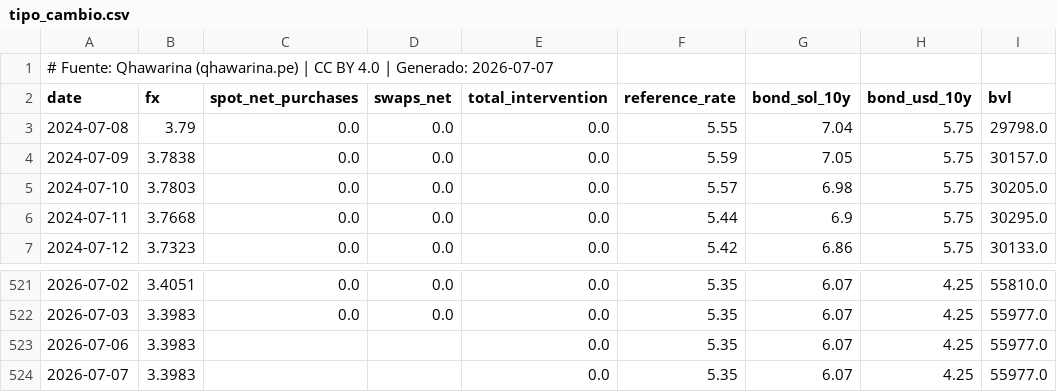
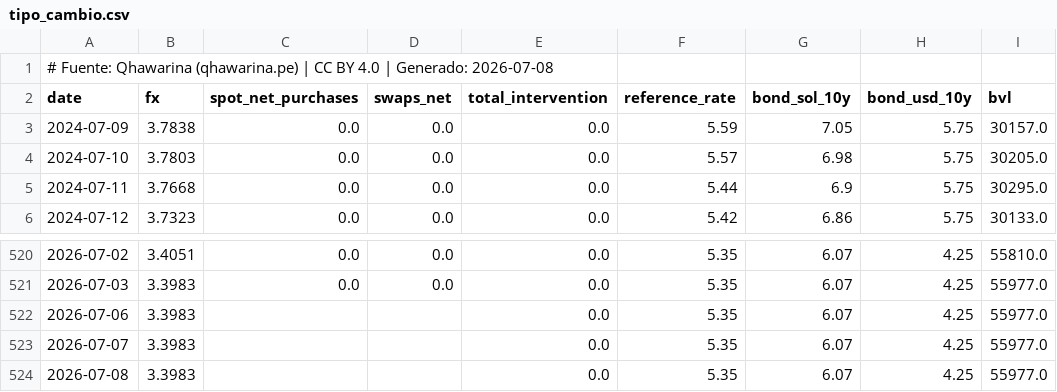
Before and after one commit to cesarchavezp29/qhawarina, a CSV file: exports/data/csv/tipo_cambio.csv, drawn as a sheet; only a part is shown, gaps mark what is left out.

```diff
--- a/exports/data/csv/tipo_cambio.csv
+++ b/exports/data/csv/tipo_cambio.csv
@@ -1,4 +1,3 @@
-# Fuente: Qhawarina (qhawarina.pe) | CC BY 4.0 | Generado: 2026-07-07
+# Fuente: Qhawarina (qhawarina.pe) | CC BY 4.0 | Generado: 2026-07-08
 date,fx,spot_net_purchases,swaps_net,total_intervention,reference_rate,bond_sol_10y,bond_usd_10y,bvl
-2024-07-08,3.79,0.0,0.0,0.0,5.55,7.04,5.75,29798.0
 2024-07-09,3.7838,0.0,0.0,0.0,5.59,7.05,5.75,30157.0
@@ -524 +523,2 @@ date,fx,spot_net_purchases,swaps_net,total_intervention,reference_rate,bond_sol_
 2026-07-07,3.3983,,,0.0,5.35,6.07,4.25,55977.0
+2026-07-08,3.3983,,,0.0,5.35,6.07,4.25,55977.0
```
Also changed, not shown: exports/data/csv/indices_riesgo_mensual.csv, exports/data/csv/pbi_nowcast.csv, 10 other files.
